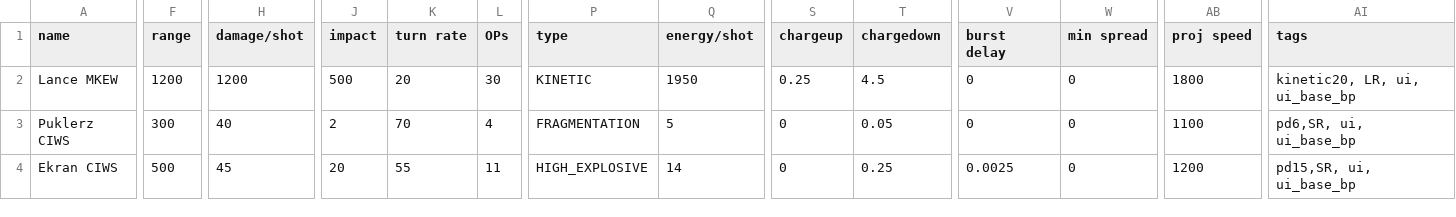
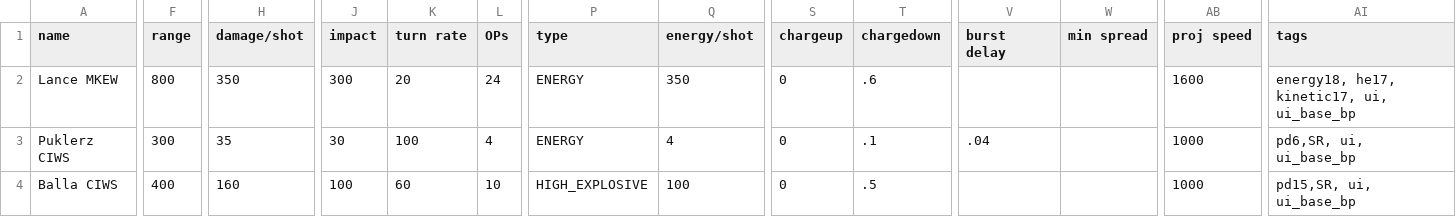
Before and after one commit to MaritimeTech2/Commonwealth-Zimowia-Ivernia, a CSV file: data/weapons/weapon_data.csv, drawn as a sheet; only a part is shown, gaps mark what is left out; removed rows and columns are numbered as before the commit, all else as after; rows hold the shown columns only; the diff covers the shown part only; the diff names each change by its address in the sheet, - before the commit and + after, or states it on an @@ line.

```diff
--- a/data/weapons/weapon_data.csv
+++ b/data/weapons/weapon_data.csv
-F2 (range): 1200
+F2 (range): 800
-H2 (damage/shot): 1200
+H2 (damage/shot): 350
-J2 (impact): 500
+J2 (impact): 300
-L2 (OPs): 30
+L2 (OPs): 24
-P2 (type): KINETIC
+P2 (type): ENERGY
-Q2 (energy/shot): 1950
+Q2 (energy/shot): 350
-S2 (chargeup): 0.25
+S2 (chargeup): 0
-T2 (chargedown): 4.5
+T2 (chargedown): .6
-V2 (burst delay): 0
+V2 (burst delay): (empty)
-W2:W3 (min spread): 0
+W2:W3 (min spread): (empty)
-AB2 (proj speed): 1800
+AB2 (proj speed): 1600
-AI2 (tags): kinetic20, LR, ui, ui_base_bp
+AI2 (tags): energy18, he17, kinetic17, ui, ui_base_bp
-H3 (damage/shot): 40
+H3 (damage/shot): 35
-J3 (impact): 2
+J3 (impact): 30
-K3 (turn rate): 70
+K3 (turn rate): 100
-P3 (type): FRAGMENTATION
+P3 (type): ENERGY
-Q3 (energy/shot): 5
+Q3 (energy/shot): 4
-T3 (chargedown): 0.05
+T3 (chargedown): .1
-V3 (burst delay): 0
+V3 (burst delay): .04
-AB3 (proj speed): 1100
+AB3 (proj speed): 1000
-row 4: Ekran CIWS | 500 | 45 | 20 | 55 | 11 | HIGH_EXPLOSIVE | 14 | 0 | 0.25 | 0.0025 | 0 | 1200 | pd15,SR, ui, ui_base_bp
+row 4: Balla CIWS | 400 | 160 | 100 | 60 | 10 | HIGH_EXPLOSIVE | 100 | 0 | .5 |  |  | 1000 | pd15,SR, ui, ui_base_bp
```
Also changed, not shown: 2 added rows, 1 removed row and 43 edited cells elsewhere in this file, data/hulls/ship_data.csv, data/shipsystems/ship_systems.csv, 47 other files.
